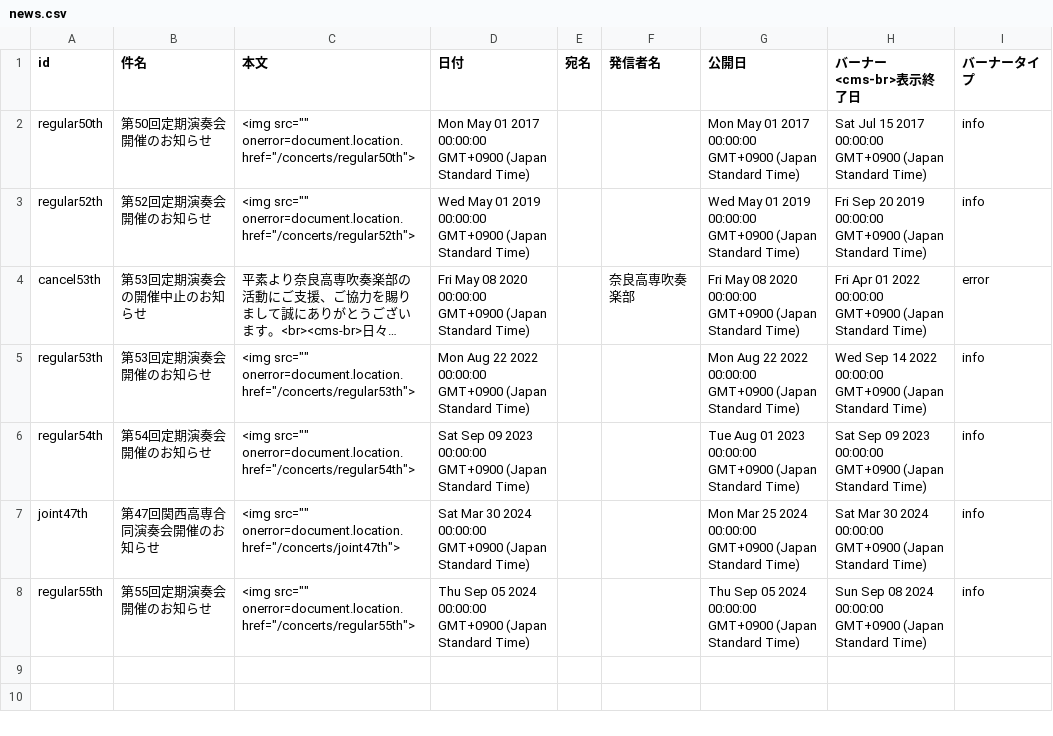
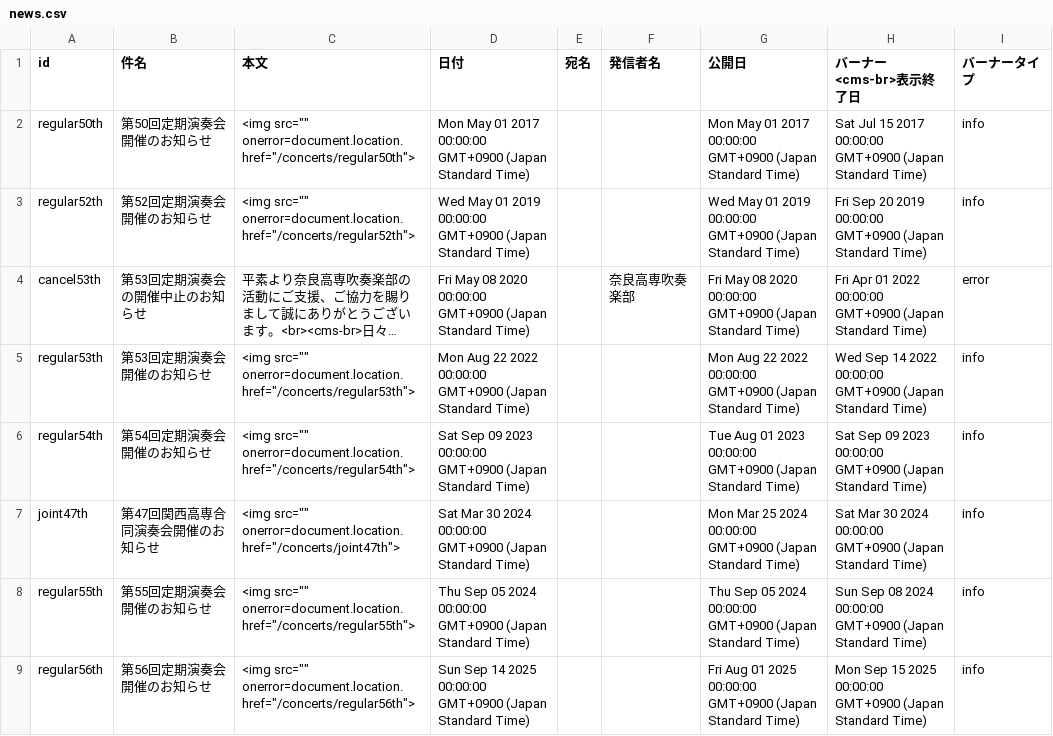
Before and after one commit to nitncwind-org/view-assets, a CSV file: gen3-assets/csv/news.csv, drawn as a sheet; long unchanged cells end in …; the diff names each change by its address in the sheet, - before the commit and + after, or states it on an @@ line.

```diff
--- a/gen3-assets/csv/news.csv
+++ b/gen3-assets/csv/news.csv
+row 9: regular56th | 第56回定期演奏会開催のお知らせ | <img src="" onerror=document.location.href="/concerts/regular56th"> | Sun Sep 14 2025 00:00:00 GMT+0900 (Japan Standard Time) |  |  | Fri Aug 01 2025 00:00:00 GMT+0900 (Japan Standard Time) | Mon Sep 15 2025 00:00:00 GMT+0900 (Japan Standard Time) | info
```
Also changed, not shown: gen3-assets/csv/concerts.csv, 1 other file.
